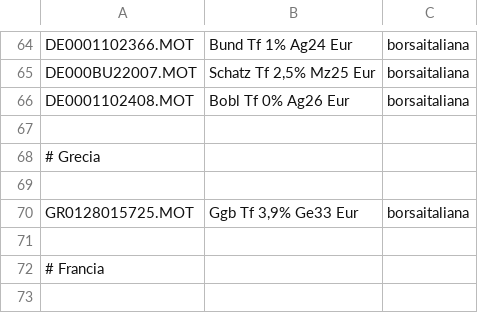
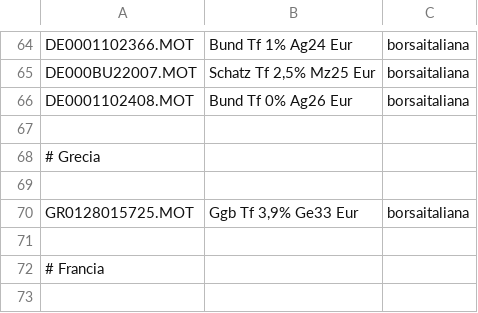
Before and after one commit to enrichman/portfolio-performance, a CSV file: securities.csv, drawn as a sheet; only a part is shown, gaps mark what is left out.

Commit message:
Update bond description for DE0001102408.MOT

```diff
--- a/securities.csv
+++ b/securities.csv
@@ -65,3 +65,3 @@
 "DE000BU22007.MOT","Schatz Tf 2,5% Mz25 Eur","borsaitaliana"
-"DE0001102408.MOT","Bobl Tf 0% Ag26 Eur","borsaitaliana"
+"DE0001102408.MOT","Bund Tf 0% Ag26 Eur","borsaitaliana"
 
```
